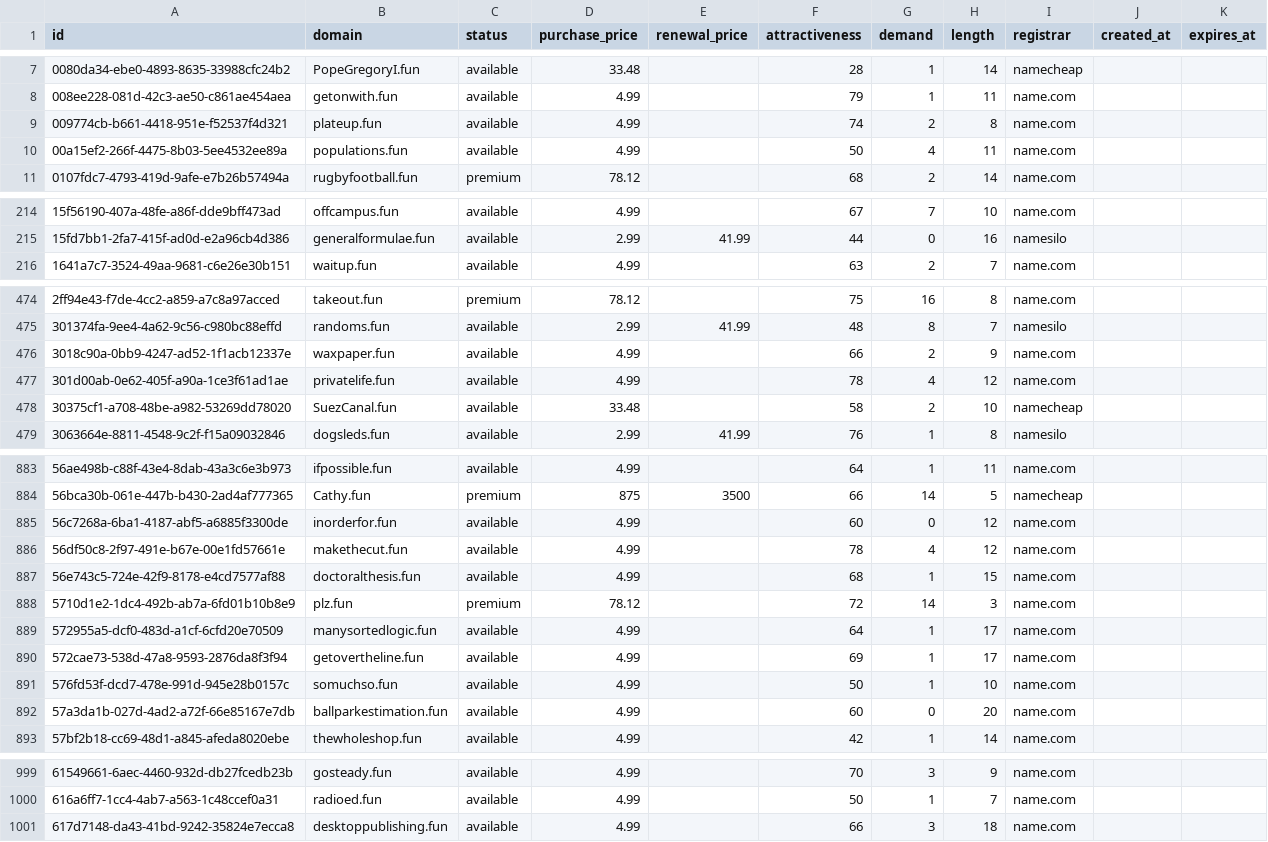
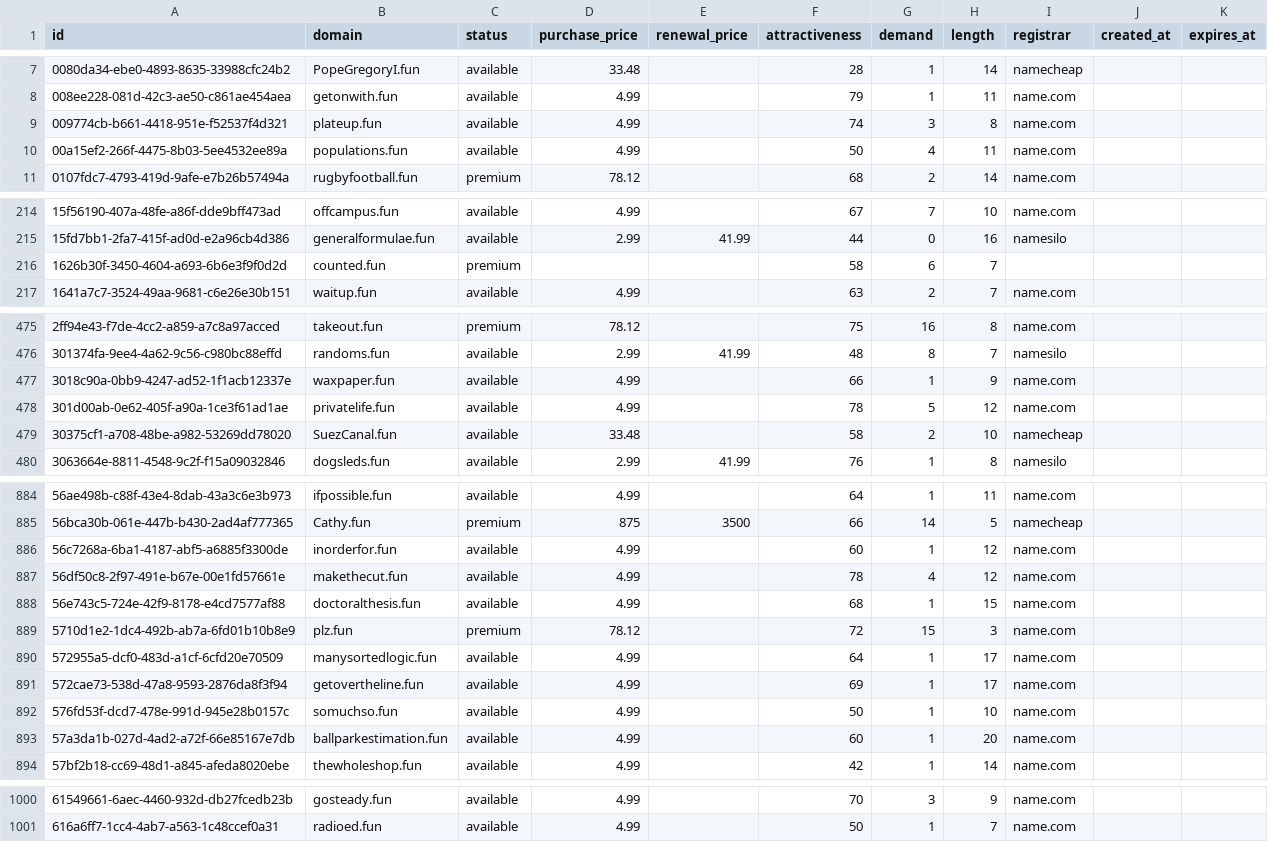
Before and after one commit to UniqueDomains/fun-oneword-domains, a CSV file: fun.csv, drawn as a sheet; only a part is shown, gaps mark what is left out; the diff covers the shown part only.

Commit message:
Domains update

```diff
--- a/fun.csv
+++ b/fun.csv
@@ -8,3 +8,3 @@ id,domain,status,purchase_price,renewal_price,attractiveness,demand,length,regis
 008ee228-081d-42c3-ae50-c861ae454aea,getonwith.fun,available,4.99,,79,1,11,name.com,,
-009774cb-b661-4418-951e-f52537f4d321,plateup.fun,available,4.99,,74,2,8,name.com,,
+009774cb-b661-4418-951e-f52537f4d321,plateup.fun,available,4.99,,74,3,8,name.com,,
 00a15ef2-266f-4475-8b03-5ee4532ee89a,populations.fun,available,4.99,,50,4,11,name.com,,
@@ -215,2 +215,3 @@ id,domain,status,purchase_price,renewal_price,attractiveness,demand,length,regis
 15fd7bb1-2fa7-415f-ad0d-e2a96cb4d386,generalformulae.fun,available,2.99,41.99,44,0,16,namesilo,,
+1626b30f-3450-4604-a693-6b6e3f9f0d2d,counted.fun,premium,,,58,6,7,,,
 1641a7c7-3524-49aa-9681-c6e26e30b151,waitup.fun,available,4.99,,63,2,7,name.com,,
@@ -475,4 +476,4 @@ id,domain,status,purchase_price,renewal_price,attractiveness,demand,length,regis
 301374fa-9ee4-4a62-9c56-c980bc88effd,randoms.fun,available,2.99,41.99,48,8,7,namesilo,,
-3018c90a-0bb9-4247-ad52-1f1acb12337e,waxpaper.fun,available,4.99,,66,2,9,name.com,,
-301d00ab-0e62-405f-a90a-1ce3f61ad1ae,privatelife.fun,available,4.99,,78,4,12,name.com,,
+3018c90a-0bb9-4247-ad52-1f1acb12337e,waxpaper.fun,available,4.99,,66,1,9,name.com,,
+301d00ab-0e62-405f-a90a-1ce3f61ad1ae,privatelife.fun,available,4.99,,78,5,12,name.com,,
 30375cf1-a708-48be-a982-53269dd78020,SuezCanal.fun,available,33.48,,58,2,10,namecheap,,
@@ -884,6 +885,6 @@ id,domain,status,purchase_price,renewal_price,attractiveness,demand,length,regis
 56bca30b-061e-447b-b430-2ad4af777365,Cathy.fun,premium,875,3500,66,14,5,namecheap,,
-56c7268a-6ba1-4187-abf5-a6885f3300de,inorderfor.fun,available,4.99,,60,0,12,name.com,,
+56c7268a-6ba1-4187-abf5-a6885f3300de,inorderfor.fun,available,4.99,,60,1,12,name.com,,
 56df50c8-2f97-491e-b67e-00e1fd57661e,makethecut.fun,available,4.99,,78,4,12,name.com,,
 56e743c5-724e-42f9-8178-e4cd7577af88,doctoralthesis.fun,available,4.99,,68,1,15,name.com,,
-5710d1e2-1dc4-492b-ab7a-6fd01b10b8e9,plz.fun,premium,78.12,,72,14,3,name.com,,
+5710d1e2-1dc4-492b-ab7a-6fd01b10b8e9,plz.fun,premium,78.12,,72,15,3,name.com,,
 572955a5-dcf0-483d-a1cf-6cfd20e70509,manysortedlogic.fun,available,4.99,,64,1,17,name.com,,
@@ -891,3 +892,3 @@ id,domain,status,purchase_price,renewal_price,attractiveness,demand,length,regis
 576fd53f-dcd7-478e-991d-945e28b0157c,somuchso.fun,available,4.99,,50,1,10,name.com,,
-57a3da1b-027d-4ad2-a72f-66e85167e7db,ballparkestimation.fun,available,4.99,,60,0,20,name.com,,
+57a3da1b-027d-4ad2-a72f-66e85167e7db,ballparkestimation.fun,available,4.99,,60,1,20,name.com,,
 57bf2b18-cc69-48d1-a845-afeda8020ebe,thewholeshop.fun,available,4.99,,42,1,14,name.com,,
@@ -1000,2 +1001 @@ id,domain,status,purchase_price,renewal_price,attractiveness,demand,length,regis
 616a6ff7-1cc4-4ab7-a563-1c48ccef0a31,radioed.fun,available,4.99,,50,1,7,name.com,,
-617d7148-da43-41bd-9242-35824e7ecca8,desktoppublishing.fun,available,4.99,,66,3,18,name.com,,
```
Also changed, not shown: 31 edited cells elsewhere in this file, 4 other files.
